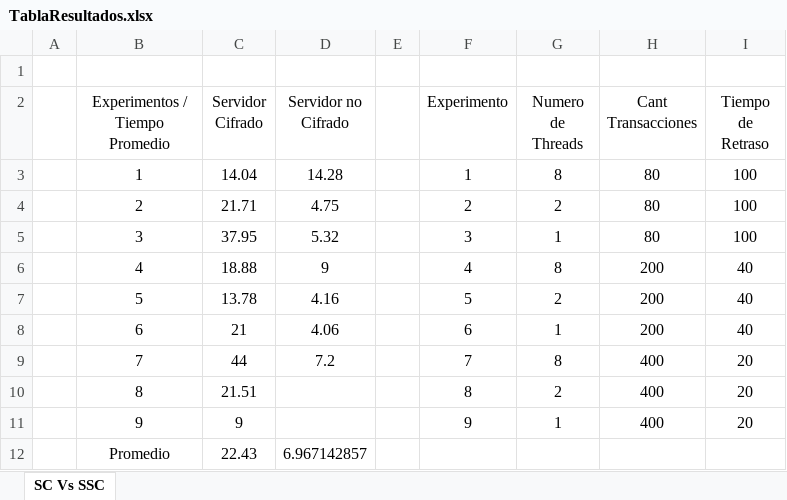
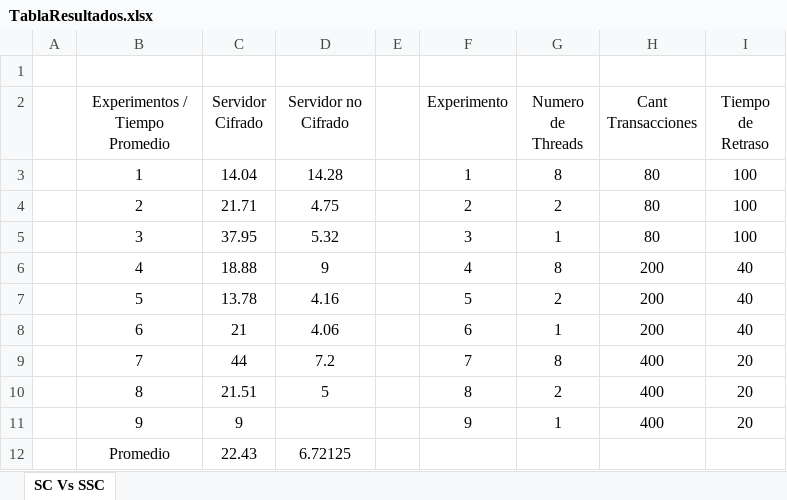
Before and after one commit to ccnovoa11/InfracompCasox, an Excel workbook: docs Excel/TablaResultados.xlsx, sheet SC Vs SSC, drawn as a sheet; values as stored, in another font and other column widths than the file's, no borders; the diff names each change by its address in the sheet, - before the commit and + after, or states it on an @@ line.

```diff
--- a/docs Excel/TablaResultados.xlsx (sheet SC Vs SSC)
+++ b/docs Excel/TablaResultados.xlsx (sheet SC Vs SSC)
-D10 (Servidor no Cifrado): (empty)
+D10 (Servidor no Cifrado): 5
-D12 (Servidor no Cifrado): 6.967142857
+D12 (Servidor no Cifrado): 6.72125
```
Also changed, not shown: docs Excel/Datos-Servidores.xlsx.
